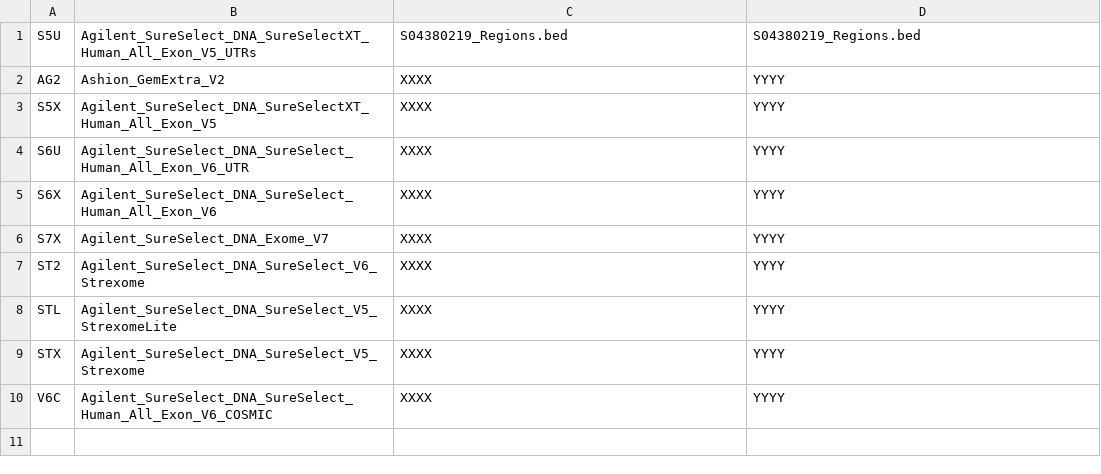
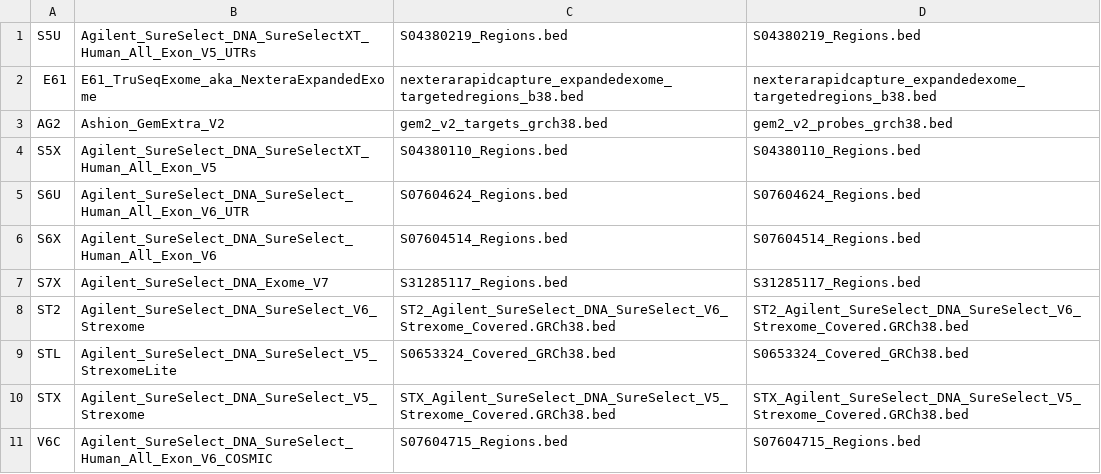
Before and after one commit to tgen/jetstream_resources, a CSV file: phoenix/capture_kits.csv, drawn as a sheet.

Commit message:
adding details for all existing b38 capture kits, many more to do

```diff
--- a/phoenix/capture_kits.csv
+++ b/phoenix/capture_kits.csv
@@ -1,10 +1,11 @@
 S5U,Agilent_SureSelect_DNA_SureSelectXT_Human_All_Exon_V5_UTRs,S04380219_Regions.bed,S04380219_Regions.bed
-AG2,Ashion_GemExtra_V2,XXXX,YYYY
-S5X,Agilent_SureSelect_DNA_SureSelectXT_Human_All_Exon_V5,XXXX,YYYY
-S6U,Agilent_SureSelect_DNA_SureSelect_Human_All_Exon_V6_UTR,XXXX,YYYY
-S6X,Agilent_SureSelect_DNA_SureSelect_Human_All_Exon_V6,XXXX,YYYY
-S7X,Agilent_SureSelect_DNA_Exome_V7,XXXX,YYYY
-ST2,Agilent_SureSelect_DNA_SureSelect_V6_Strexome,XXXX,YYYY
-STL,Agilent_SureSelect_DNA_SureSelect_V5_StrexomeLite,XXXX,YYYY
-STX,Agilent_SureSelect_DNA_SureSelect_V5_Strexome,XXXX,YYYY
-V6C,Agilent_SureSelect_DNA_SureSelect_Human_All_Exon_V6_COSMIC,XXXX,YYYY
+E61,E61_TruSeqExome_aka_NexteraExpandedExome,nexterarapidcapture_expandedexome_targetedregions_b38.bed,nexterarapidcapture_expandedexome_targetedregions_b38.bed
+AG2,Ashion_GemExtra_V2,gem2_v2_targets_grch38.bed,gem2_v2_probes_grch38.bed
+S5X,Agilent_SureSelect_DNA_SureSelectXT_Human_All_Exon_V5,S04380110_Regions.bed,S04380110_Regions.bed
+S6U,Agilent_SureSelect_DNA_SureSelect_Human_All_Exon_V6_UTR,S07604624_Regions.bed,S07604624_Regions.bed
+S6X,Agilent_SureSelect_DNA_SureSelect_Human_All_Exon_V6,S07604514_Regions.bed,S07604514_Regions.bed
+S7X,Agilent_SureSelect_DNA_Exome_V7,S31285117_Regions.bed,S31285117_Regions.bed
+ST2,Agilent_SureSelect_DNA_SureSelect_V6_Strexome,ST2_Agilent_SureSelect_DNA_SureSelect_V6_Strexome_Covered.GRCh38.bed,ST2_Agilent_SureSelect_DNA_SureSelect_V6_Strexome_Covered.GRCh38.bed
+STL,Agilent_SureSelect_DNA_SureSelect_V5_StrexomeLite,S0653324_Covered_GRCh38.bed,S0653324_Covered_GRCh38.bed
+STX,Agilent_SureSelect_DNA_SureSelect_V5_Strexome,STX_Agilent_SureSelect_DNA_SureSelect_V5_Strexome_Covered.GRCh38.bed,STX_Agilent_SureSelect_DNA_SureSelect_V5_Strexome_Covered.GRCh38.bed
+V6C,Agilent_SureSelect_DNA_SureSelect_Human_All_Exon_V6_COSMIC,S07604715_Regions.bed,S07604715_Regions.bed
```
